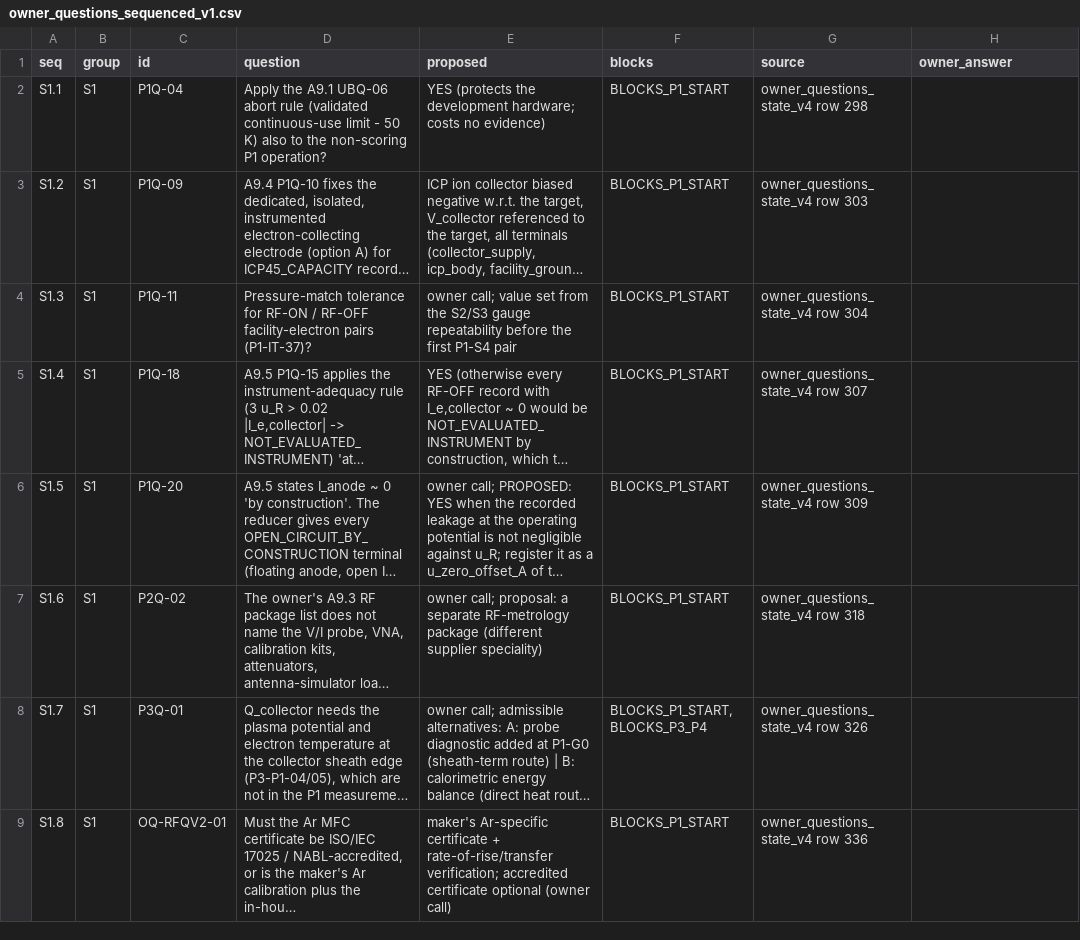
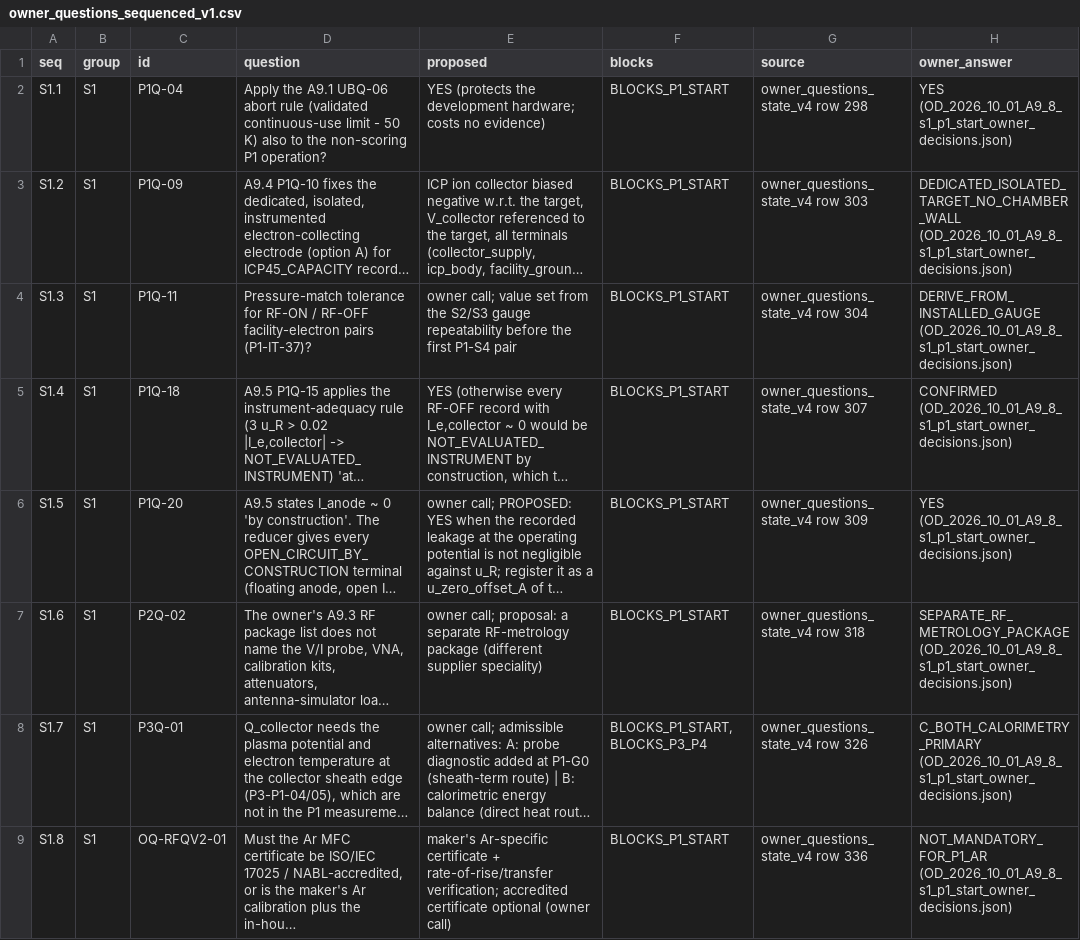
Before and after one commit to ppusapati/abep, a CSV file: docs/budgets/owner_decisions/owner_questions_sequenced_v1.csv, drawn as a sheet; only a part is shown; long unchanged cells end in …; the diff covers the shown part only; the diff names each change by its address in the sheet, - before the commit and + after, or states it on an @@ line.

```diff
--- a/docs/budgets/owner_decisions/owner_questions_sequenced_v1.csv
+++ b/docs/budgets/owner_decisions/owner_questions_sequenced_v1.csv
-H2 (owner_answer): (empty)
+H2 (owner_answer): YES (OD_2026_10_01_A9_8_s1_p1_start_owner_decisions.json)
-H3 (owner_answer): (empty)
+H3 (owner_answer): DEDICATED_ISOLATED_TARGET_NO_CHAMBER_WALL (OD_2026_10_01_A9_8_s1_p1_start_owner_decisions.json)
-H4 (owner_answer): (empty)
+H4 (owner_answer): DERIVE_FROM_INSTALLED_GAUGE (OD_2026_10_01_A9_8_s1_p1_start_owner_decisions.json)
-H5 (owner_answer): (empty)
+H5 (owner_answer): CONFIRMED (OD_2026_10_01_A9_8_s1_p1_start_owner_decisions.json)
-H6 (owner_answer): (empty)
+H6 (owner_answer): YES (OD_2026_10_01_A9_8_s1_p1_start_owner_decisions.json)
-H7 (owner_answer): (empty)
+H7 (owner_answer): SEPARATE_RF_METROLOGY_PACKAGE (OD_2026_10_01_A9_8_s1_p1_start_owner_decisions.json)
-H8 (owner_answer): (empty)
+H8 (owner_answer): C_BOTH_CALORIMETRY_PRIMARY (OD_2026_10_01_A9_8_s1_p1_start_owner_decisions.json)
-H9 (owner_answer): (empty)
+H9 (owner_answer): NOT_MANDATORY_FOR_P1_AR (OD_2026_10_01_A9_8_s1_p1_start_owner_decisions.json)
```
Also changed, not shown: 8 edited cells elsewhere in this file, 4 other files.
